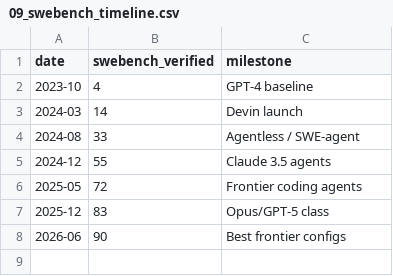
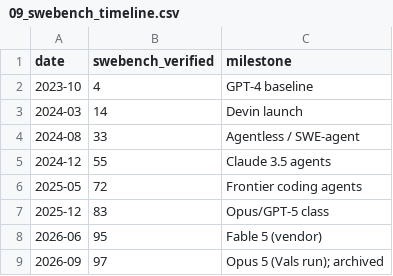
Before and after one commit to FrankHuang94/ai_agent_tech_claude, a CSV file: assets/data/09_swebench_timeline.csv, drawn as a sheet.

```diff
--- a/assets/data/09_swebench_timeline.csv
+++ b/assets/data/09_swebench_timeline.csv
@@ -7,2 +7,3 @@ date,swebench_verified,milestone
 2025-12,83,Opus/GPT-5 class
-2026-06,90,Best frontier configs
+2026-06,95,Fable 5 (vendor)
+2026-09,97,Opus 5 (Vals run); archived
```
Also changed, not shown: assets/data/08_osworld_timeline.csv, assets/data/09_agent_scores.csv, 9 other files.
